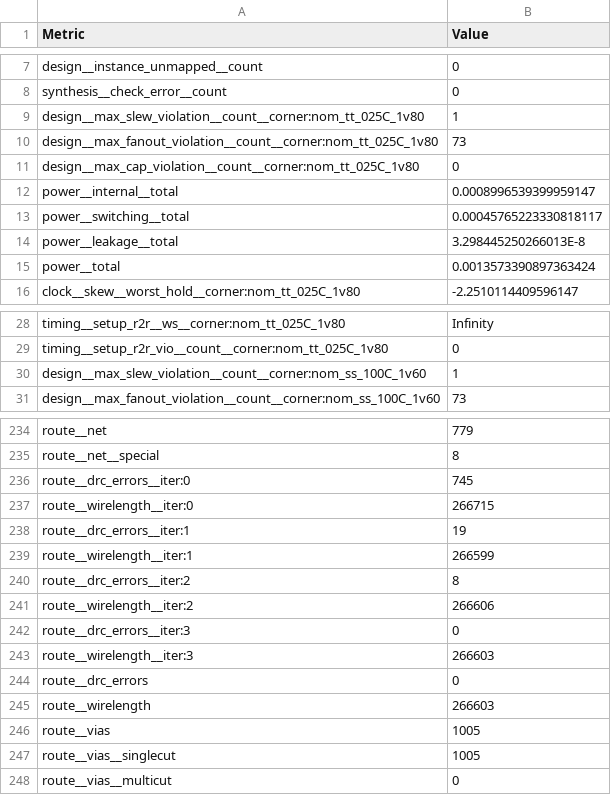
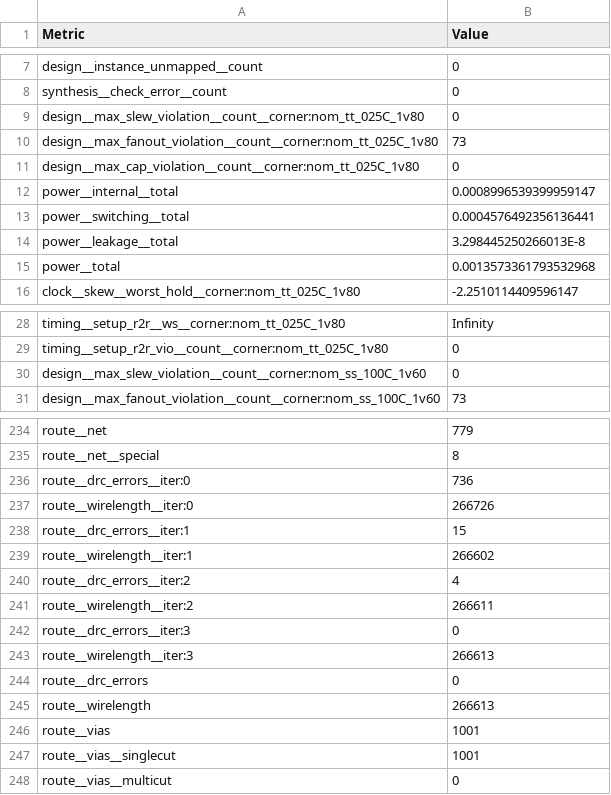
Before and after one commit to chipfoundry/cf-sensor-afe, a CSV file: signoff/user_project_wrapper/metrics.csv, drawn as a sheet; only a part is shown, gaps mark what is left out; the diff covers the shown part only.

```diff
--- a/signoff/user_project_wrapper/metrics.csv
+++ b/signoff/user_project_wrapper/metrics.csv
@@ -8,3 +8,3 @@ design__instance_unmapped__count,0
 synthesis__check_error__count,0
-design__max_slew_violation__count__corner:nom_tt_025C_1v80,1
+design__max_slew_violation__count__corner:nom_tt_025C_1v80,0
 design__max_fanout_violation__count__corner:nom_tt_025C_1v80,73
@@ -12,5 +12,5 @@ design__max_cap_violation__count__corner:nom_tt_025C_1v80,0
 power__internal__total,0.0008996539399959147
-power__switching__total,0.00045765223330818117
+power__switching__total,0.0004576492356136441
 power__leakage__total,3.298445250266013E-8
-power__total,0.0013573390897363424
+power__total,0.0013573361793532968
 clock__skew__worst_hold__corner:nom_tt_025C_1v80,-2.2510114409596147
@@ -29,3 +29,3 @@ timing__setup_r2r__ws__corner:nom_tt_025C_1v80,Infinity
 timing__setup_r2r_vio__count__corner:nom_tt_025C_1v80,0
-design__max_slew_violation__count__corner:nom_ss_100C_1v60,1
+design__max_slew_violation__count__corner:nom_ss_100C_1v60,0
 design__max_fanout_violation__count__corner:nom_ss_100C_1v60,73
@@ -235,14 +235,14 @@ route__net,779
 route__net__special,8
-route__drc_errors__iter:0,745
-route__wirelength__iter:0,266715
-route__drc_errors__iter:1,19
-route__wirelength__iter:1,266599
-route__drc_errors__iter:2,8
-route__wirelength__iter:2,266606
+route__drc_errors__iter:0,736
+route__wirelength__iter:0,266726
+route__drc_errors__iter:1,15
+route__wirelength__iter:1,266602
+route__drc_errors__iter:2,4
+route__wirelength__iter:2,266611
 route__drc_errors__iter:3,0
-route__wirelength__iter:3,266603
+route__wirelength__iter:3,266613
 route__drc_errors,0
-route__wirelength,266603
-route__vias,1005
-route__vias__singlecut,1005
+route__wirelength,266613
+route__vias,1001
+route__vias__singlecut,1001
 route__vias__multicut,0
```
Also changed, not shown: 7 edited cells elsewhere in this file, 49 other files.
